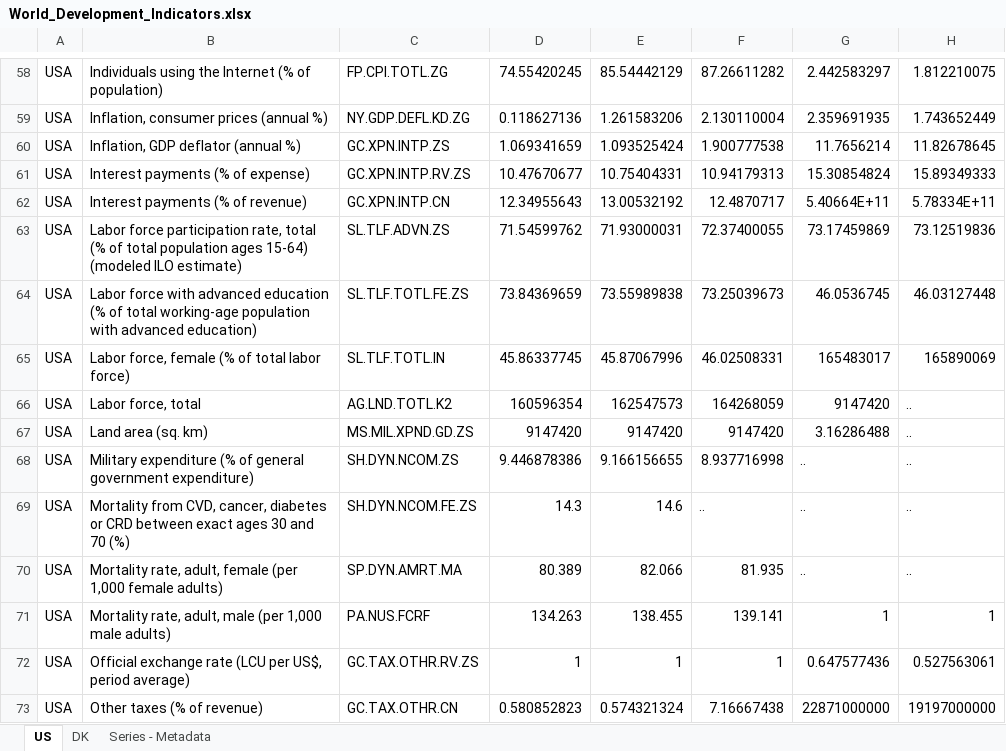
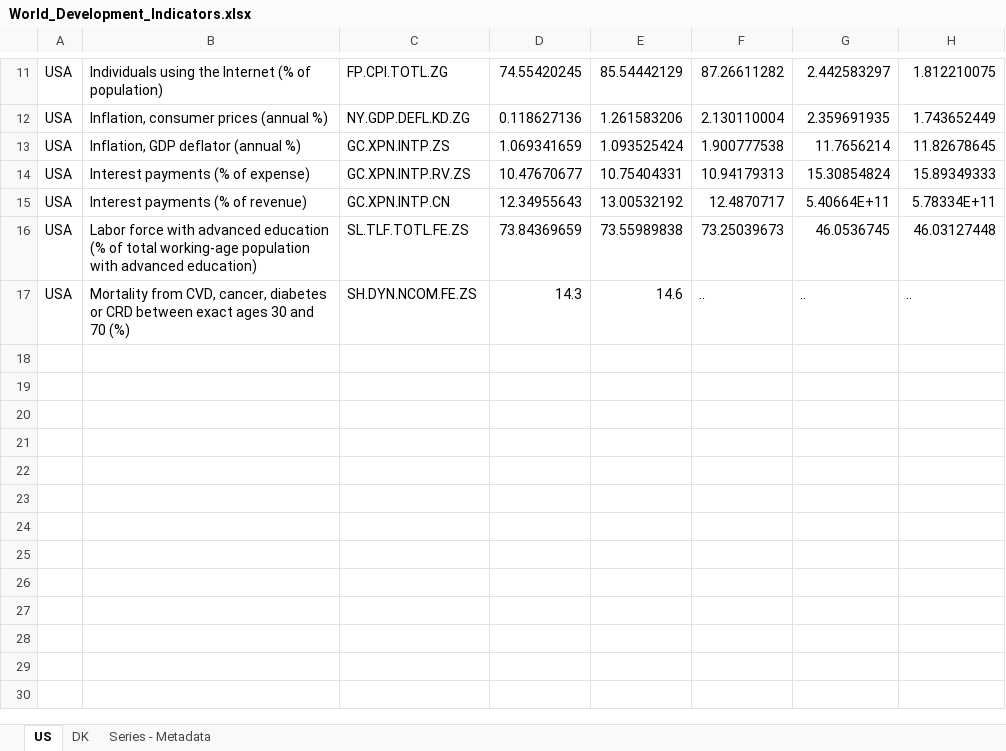
Before and after one commit to dannemk1/CovidPrep, an Excel workbook: DataExtracts/World_Development_Indicators.xlsx, sheet US, drawn as a sheet; only a part is shown, gaps mark what is left out; values as stored, in another font and other column widths than the file's, no borders; the diff covers the shown part only; the diff names each change by its address in the sheet, - before the commit and + after, or states it on an @@ line.

```diff
--- a/DataExtracts/World_Development_Indicators.xlsx (sheet US)
+++ b/DataExtracts/World_Development_Indicators.xlsx (sheet US)
-row 63: USA | Labor force participation rate, total (% of total population ages 15-64) (modeled ILO estimate) | SL.TLF.ADVN.ZS | 71.54599762 | 71.93000031 | 72.37400055 | 73.17459869 | 73.12519836
-row 65: USA | Labor force, female (% of total labor force) | SL.TLF.TOTL.IN | 45.86337745 | 45.87067996 | 46.02508331 | 165483017 | 165890069
-row 66: USA | Labor force, total | AG.LND.TOTL.K2 | 160596354 | 162547573 | 164268059 | 9147420 | ..
-row 67: USA | Land area (sq. km) | MS.MIL.XPND.GD.ZS | 9147420 | 9147420 | 9147420 | 3.16286488 | ..
-row 68: USA | Military expenditure (% of general government expenditure) | SH.DYN.NCOM.ZS | 9.446878386 | 9.166156655 | 8.937716998 | .. | ..
-row 70: USA | Mortality rate, adult, female (per 1,000 female adults) | SP.DYN.AMRT.MA | 80.389 | 82.066 | 81.935 | .. | ..
-row 71: USA | Mortality rate, adult, male (per 1,000 male adults) | PA.NUS.FCRF | 134.263 | 138.455 | 139.141 | 1 | 1
-row 72: USA | Official exchange rate (LCU per US$, period average) | GC.TAX.OTHR.RV.ZS | 1 | 1 | 1 | 0.647577436 | 0.527563061
-row 73: USA | Other taxes (% of revenue) | GC.TAX.OTHR.CN | 0.580852823 | 0.574321324 | 7.16667438 | 22871000000 | 19197000000
```
Also changed, not shown: 47 removed rows elsewhere in this sheet, sheet DK.
